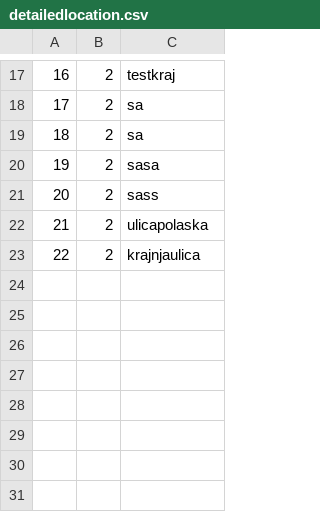
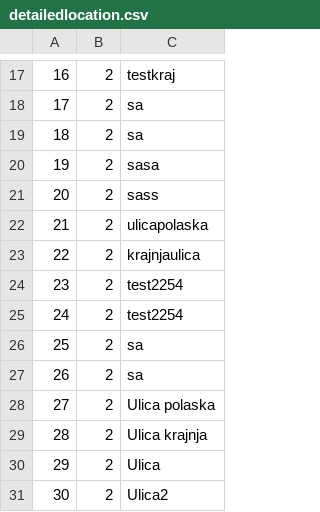
Before and after one commit to matejaaj/Booking, a CSV file: Resources/Data/detailedlocation.csv, drawn as a sheet; only a part is shown, gaps mark what is left out; the diff names each change by its address in the sheet, - before the commit and + after, or states it on an @@ line.

```diff
--- a/Resources/Data/detailedlocation.csv
+++ b/Resources/Data/detailedlocation.csv
+row 24: 23 | 2 | test2254
+row 25: 24 | 2 | test2254
+row 26: 25 | 2 | sa
+row 27: 26 | 2 | sa
+row 28: 27 | 2 | Ulica polaska
+row 29: 28 | 2 | Ulica krajnja
+row 30: 29 | 2 | Ulica
+row 31: 30 | 2 | Ulica2
```
Also changed, not shown: Resources/Data/drivereservation.csv, Resources/Data/users.csv, 13 other files.
